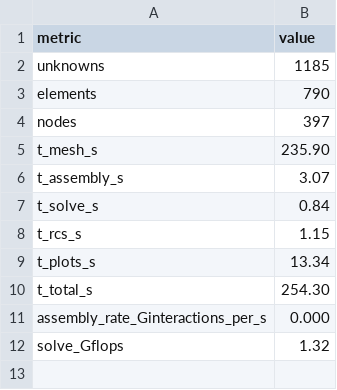
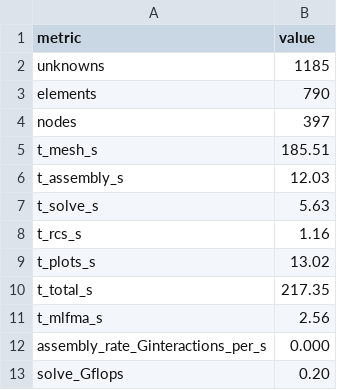
Before and after one commit to deltaeecs/EMMoMSuite.jl, a CSV file: benchmark/reports/G1_sphere_CFIE_Mie/perf.csv, drawn as a sheet.

```diff
--- a/benchmark/reports/G1_sphere_CFIE_Mie/perf.csv
+++ b/benchmark/reports/G1_sphere_CFIE_Mie/perf.csv
@@ -4,9 +4,10 @@ elements,790
 nodes,397
-t_mesh_s,235.90
-t_assembly_s,3.07
-t_solve_s,0.84
-t_rcs_s,1.15
-t_plots_s,13.34
-t_total_s,254.30
+t_mesh_s,185.51
+t_assembly_s,12.03
+t_solve_s,5.63
+t_rcs_s,1.16
+t_plots_s,13.02
+t_total_s,217.35
+t_mlfma_s,2.56
 assembly_rate_Ginteractions_per_s,0.000
-solve_Gflops,1.32
+solve_Gflops,0.20
```
Also changed, not shown: benchmark/reports/G10_sphere_PMCHW_Mie/perf.csv, benchmark/reports/G10_sphere_PMCHW_Mie/rcs.csv, 11 other files.
